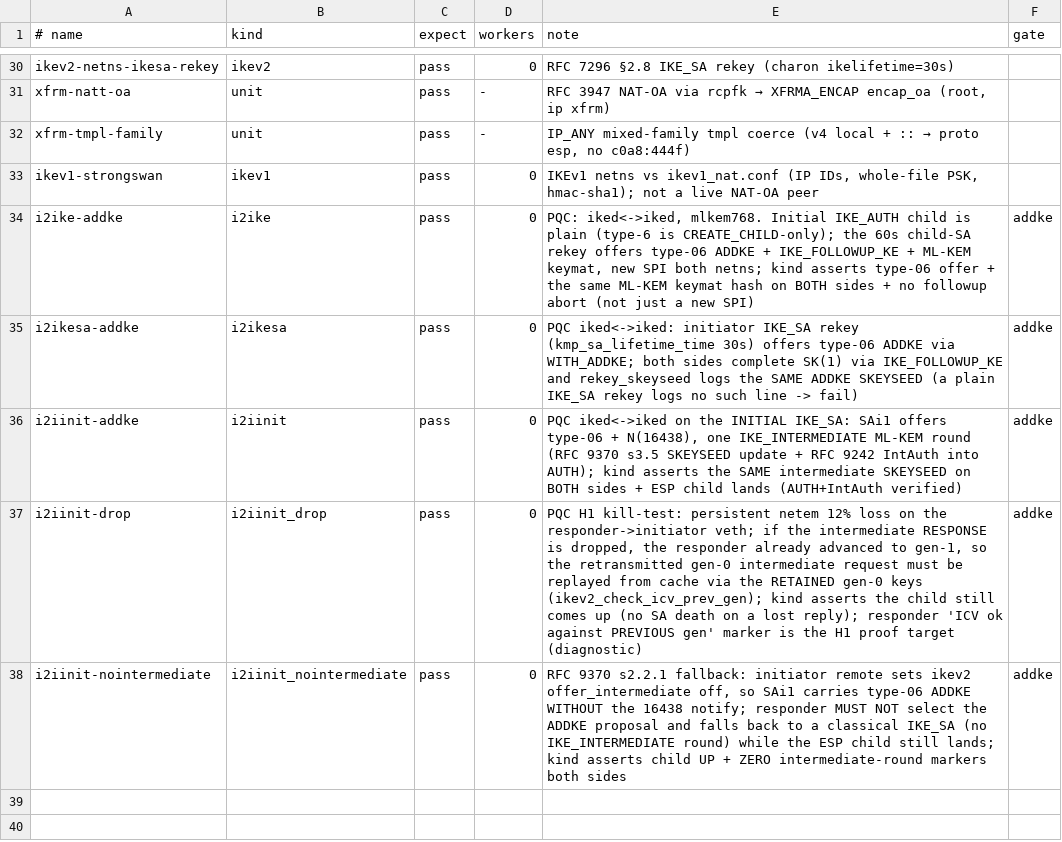
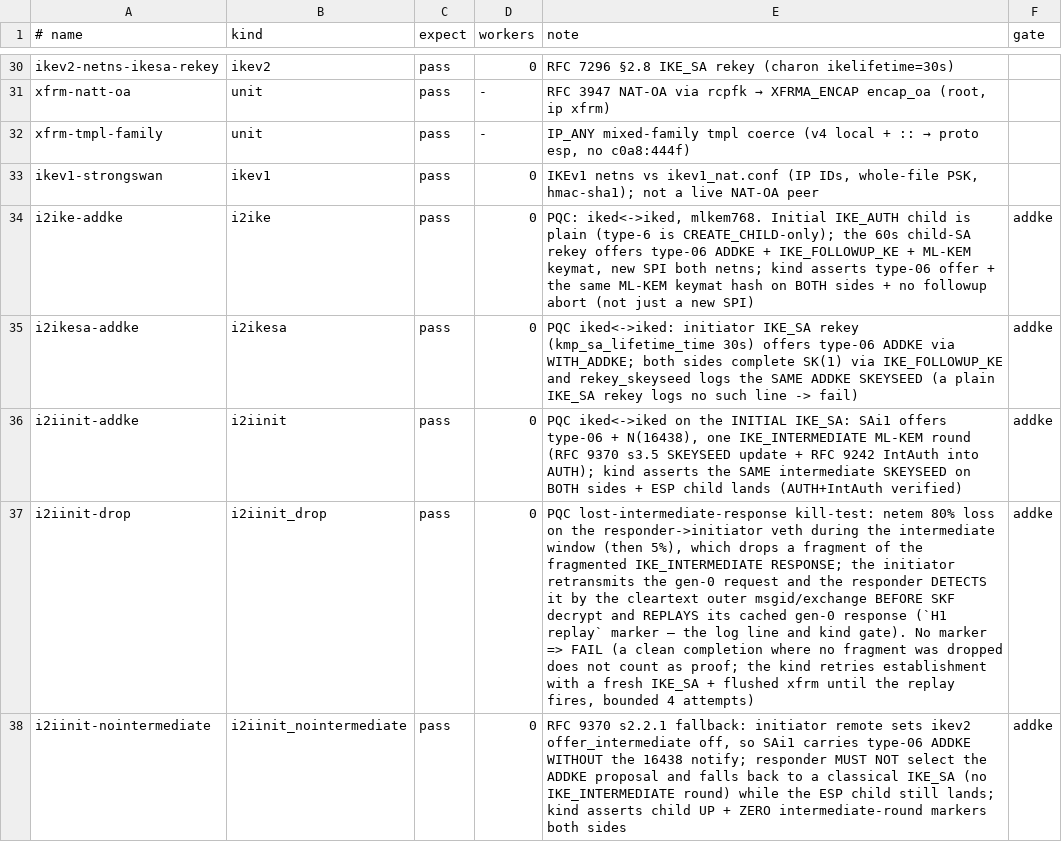
Before and after one commit to derekm/racoon2, a TSV file: samples/linux-matrix/cases.tsv, drawn as a sheet; only a part is shown, gaps mark what is left out; the diff names each change by its address in the sheet, - before the commit and + after, or states it on an @@ line.

Commit message:
docs: README + cases.tsv still described the dead prev-gen-ICV H1 design
README said RFC 9242/9370 'not implemented' and gated on an OQS provider;
both are implemented (OpenSSL 3.5 native ML-KEM) and matrix-proven.
cases.tsv i2iinit-drop described 12% netem + ikev2_check_icv_prev_gen +
'ICV ok against PREVIOUS gen' as the H1 proof — all replaced by the
cleartext-msgid replay + 'H1 replay' gate (80% then 5% loss, bounded 4
retries). No doc left asserting the abandoned mechanism.

```diff
--- a/samples/linux-matrix/cases.tsv
+++ b/samples/linux-matrix/cases.tsv
-E37 (note): PQC H1 kill-test: persistent netem 12% loss on the responder->initiator veth; if the intermediate RESPONSE is dropped, the responder already advanced to gen-1, so the retransmitted gen-0 intermediate request must be replayed from cache via the RETAINED gen-0 keys (ikev2_check_icv_prev_gen); kind asserts the child still comes up (no SA death on a lost reply); responder 'ICV ok against PREVIOUS gen' marker is the H1 proof target (diagnostic)
+E37 (note): PQC lost-intermediate-response kill-test: netem 80% loss on the responder->initiator veth during the intermediate window (then 5%), which drops a fragment of the fragmented IKE_INTERMEDIATE RESPONSE; the initiator retransmits the gen-0 request and the responder DETECTS it by the cleartext outer msgid/exchange BEFORE SKF decrypt and REPLAYS its cached gen-0 response (`H1 replay` marker — the log line and kind gate). No marker => FAIL (a clean completion where no fragment was dropped does not count as proof; the kind retries establishment with a fresh IKE_SA + flushed xfrm until the replay fires, bounded 4 attempts)
```
Also changed, not shown: 1 other file.
